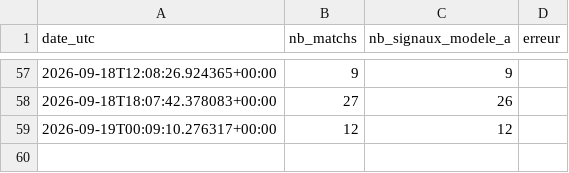
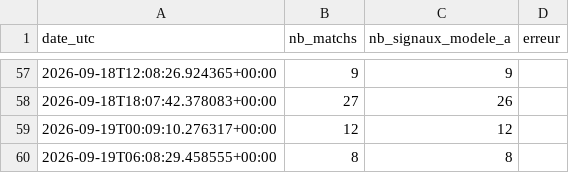
Before and after one commit to djabiganpronos/robot_code90, a CSV file: docs/data/history.csv, drawn as a sheet; only a part is shown, gaps mark what is left out; the diff names each change by its address in the sheet, - before the commit and + after, or states it on an @@ line.

```diff
--- a/docs/data/history.csv
+++ b/docs/data/history.csv
+row 60: 2026-09-19T06:08:29.458555+00:00 | 8 | 8
```
Also changed, not shown: 1 other file.
